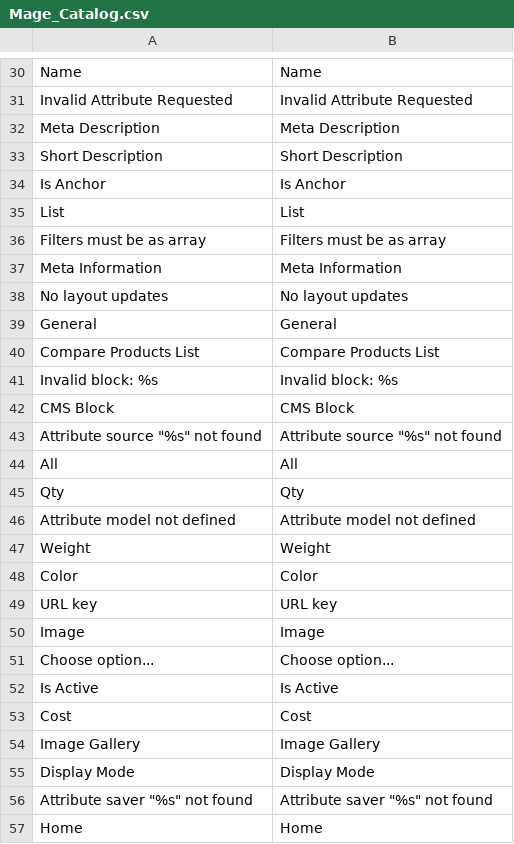
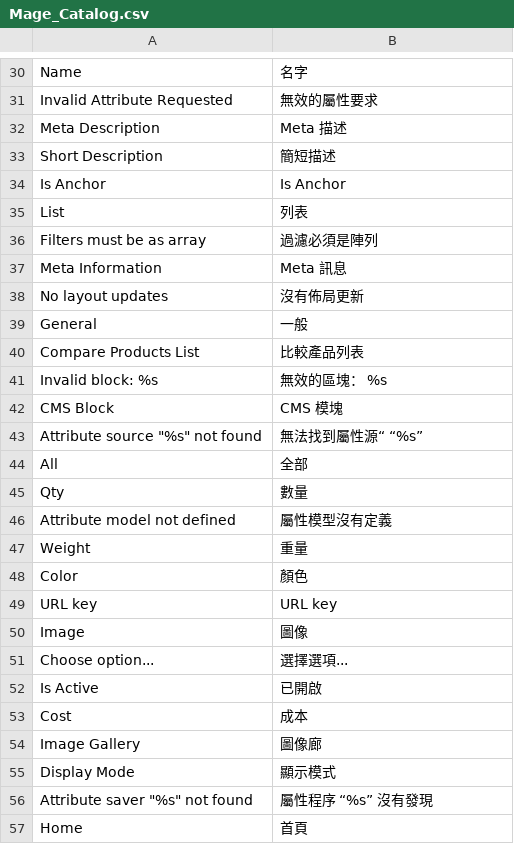
Before and after one commit to guptahanu/magento-zh, a CSV file: app/locale/zh_TW/Mage_Catalog.csv, drawn as a sheet; only a part is shown, gaps mark what is left out; the diff covers the shown part only; the diff names each change by its address in the sheet, - before the commit and + after, or states it on an @@ line.

```diff
--- a/app/locale/zh_TW/Mage_Catalog.csv
+++ b/app/locale/zh_TW/Mage_Catalog.csv
-B30: Name
+B30: 名字
-B31: Invalid Attribute Requested
+B31: 無效的屬性要求
-B32: Meta Description
+B32: Meta 描述
-B33: Short Description
+B33: 簡短描述
-B35: List
+B35: 列表
-B36: Filters must be as array
+B36: 過濾必須是陣列
-B37: Meta Information
+B37: Meta 訊息
-B38: No layout updates
+B38: 沒有佈局更新
-B39: General
+B39: 一般
-B40: Compare Products List
+B40: 比較產品列表
-B41: Invalid block: %s
+B41: 無效的區塊： %s
-B42: CMS Block
+B42: CMS 模塊
-B43: Attribute source "%s" not found
+B43: 無法找到屬性源“ “%s”
-B44: All
+B44: 全部
-B45: Qty
+B45: 數量
-B46: Attribute model not defined
+B46: 屬性模型沒有定義
-B47: Weight
+B47: 重量
-B48: Color
+B48: 顏色
-B50: Image
+B50: 圖像
-B51: Choose option...
+B51: 選擇選項...
-B52: Is Active
+B52: 已開啟
-B53: Cost
+B53: 成本
-B54: Image Gallery
+B54: 圖像廊
-B55: Display Mode
+B55: 顯示模式
-B56: Attribute saver "%s" not found
+B56: 屬性程序 “%s” 沒有發現
-B57: Home
+B57: 首頁
```
Also changed, not shown: 90 edited cells elsewhere in this file.
